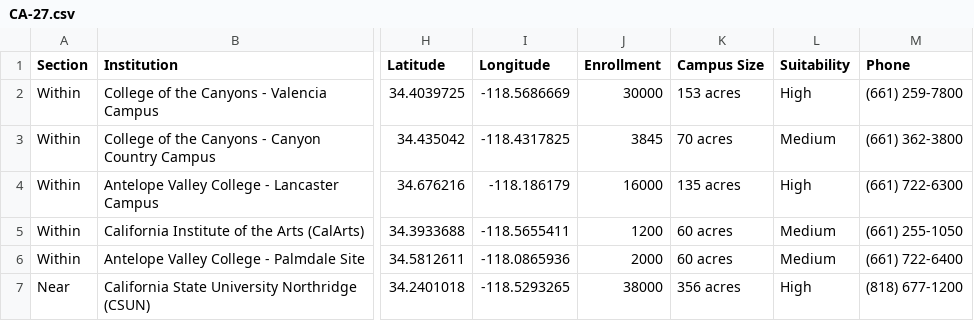
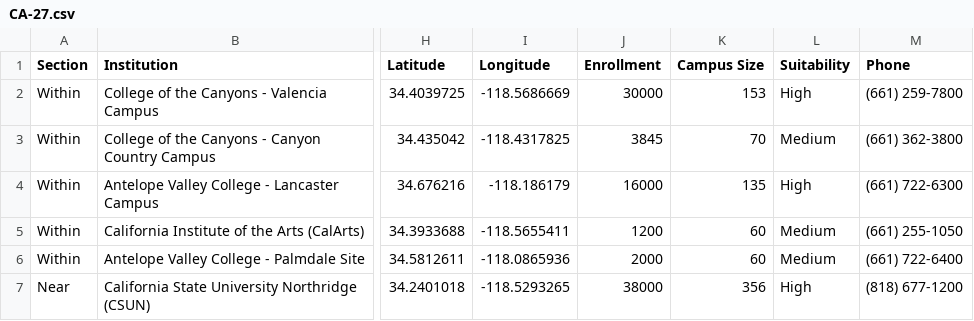
Before and after one commit to jasonberlin/drive-scout, a CSV file: data/CA-27.csv, drawn as a sheet; only a part is shown, gaps mark what is left out; the diff names each change by its address in the sheet, - before the commit and + after, or states it on an @@ line.

Commit message:
Add files via upload

```diff
--- a/data/CA-27.csv
+++ b/data/CA-27.csv
-K2 (Campus Size): 153 acres
+K2 (Campus Size): 153
-K3 (Campus Size): 70 acres
+K3 (Campus Size): 70
-K4 (Campus Size): 135 acres
+K4 (Campus Size): 135
-K5:K6 (Campus Size): 60 acres
+K5:K6 (Campus Size): 60
-K7 (Campus Size): 356 acres
+K7 (Campus Size): 356
```
